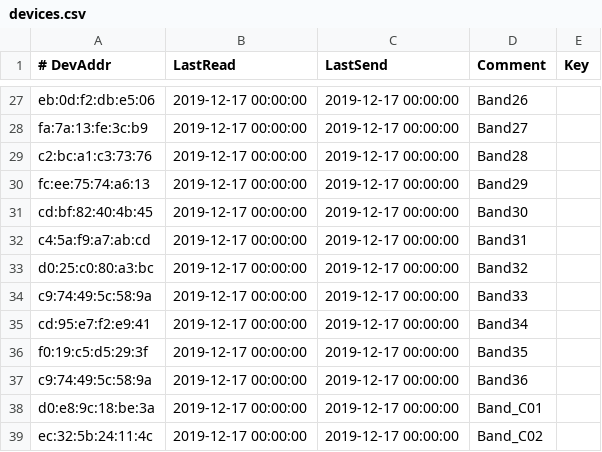
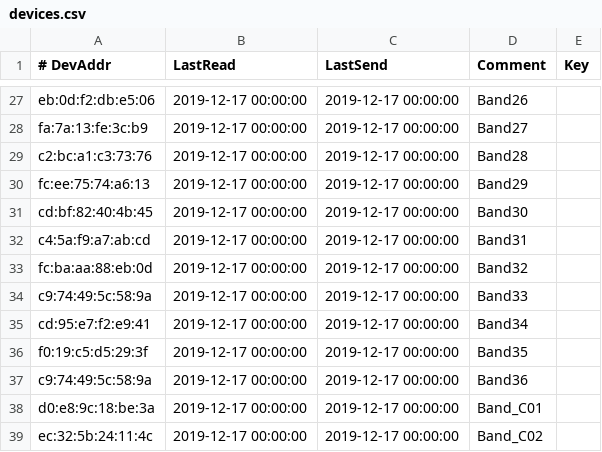
Before and after one commit to ykurozum/SencerGateWay, a CSV file: MiBand4_TcpGateWay/devices.csv, drawn as a sheet; only a part is shown, gaps mark what is left out.

Commit message:
Band32のアドレスをもとに戻した

```diff
--- a/MiBand4_TcpGateWay/devices.csv
+++ b/MiBand4_TcpGateWay/devices.csv
@@ -32,3 +32,3 @@ cd:bf:82:40:4b:45,2019-12-17 00:00:00,2019-12-17 00:00:00,Band30,
 c4:5a:f9:a7:ab:cd,2019-12-17 00:00:00,2019-12-17 00:00:00,Band31,
-d0:25:c0:80:a3:bc,2019-12-17 00:00:00,2019-12-17 00:00:00,Band32,
+fc:ba:aa:88:eb:0d,2019-12-17 00:00:00,2019-12-17 00:00:00,Band32,
 c9:74:49:5c:58:9a,2019-12-17 00:00:00,2019-12-17 00:00:00,Band33,
```
